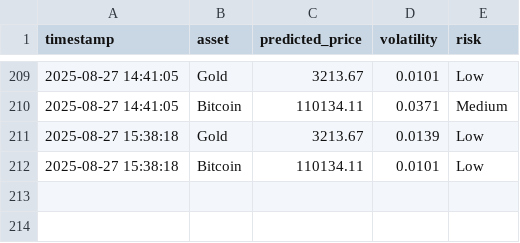
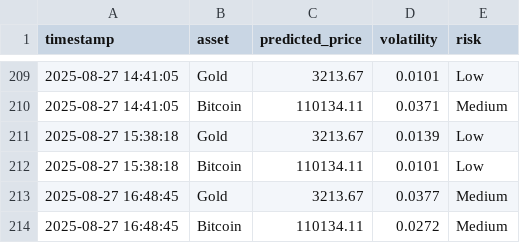
Before and after one commit to mehernsiri-cloud/gold-bitcoin-matrix, a CSV file: data/predictions_log.csv, drawn as a sheet; only a part is shown, gaps mark what is left out.

```diff
--- a/data/predictions_log.csv
+++ b/data/predictions_log.csv
@@ -212 +212,3 @@ timestamp,asset,predicted_price,volatility,risk
 2025-08-27 15:38:18,Bitcoin,110134.11,0.0101,Low
+2025-08-27 16:48:45,Gold,3213.67,0.0377,Medium
+2025-08-27 16:48:45,Bitcoin,110134.11,0.0272,Medium
```
Also changed, not shown: data/actual_data.csv.
